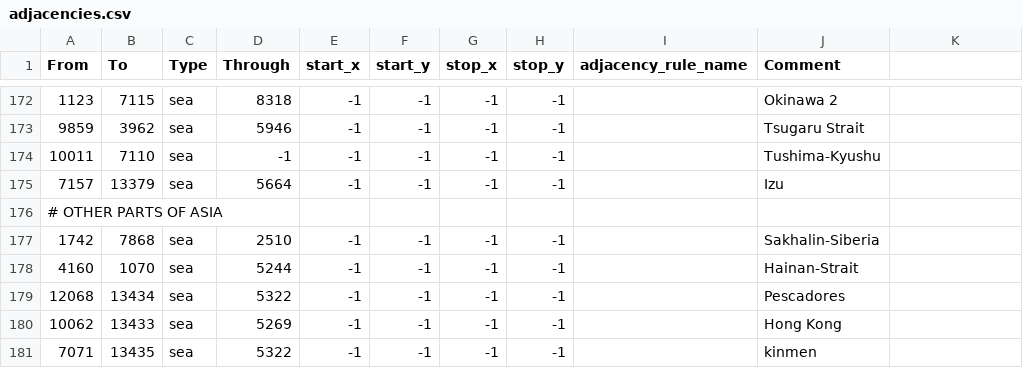
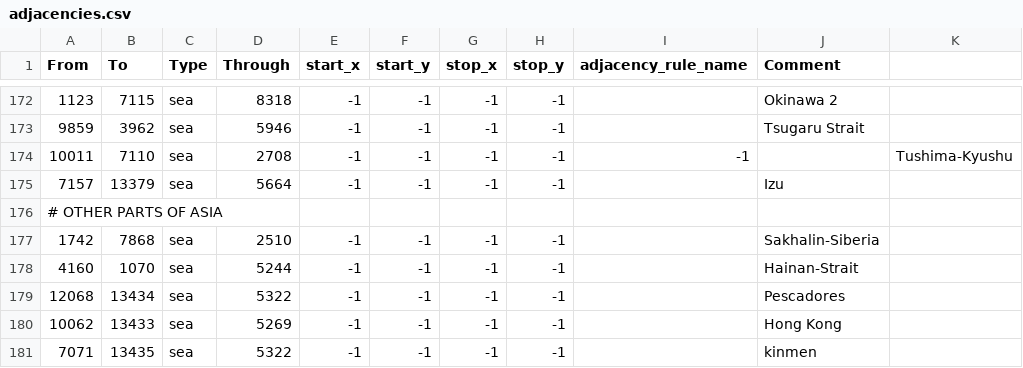
Before and after one commit to NewGrestin/PaxBritannicaRedux, a CSV file: map/adjacencies.csv, drawn as a sheet; only a part is shown, gaps mark what is left out.

Commit message:
Japan coastal crash fix by Mike123

```diff
--- a/map/adjacencies.csv
+++ b/map/adjacencies.csv
@@ -173,3 +173,3 @@ From;To;Type;Through;start_x;start_y;stop_x;stop_y;adjacency_rule_name;Comment
 9859;3962;sea;5946;-1;-1;-1;-1;;Tsugaru Strait
-10011;7110;sea;-1;-1;-1;-1;-1;;Tushima-Kyushu
+10011;7110;sea;2708;-1;-1;-1;-1;-1;;Tushima-Kyushu
 7157;13379;sea;5664;-1;-1;-1;-1;;Izu
```
